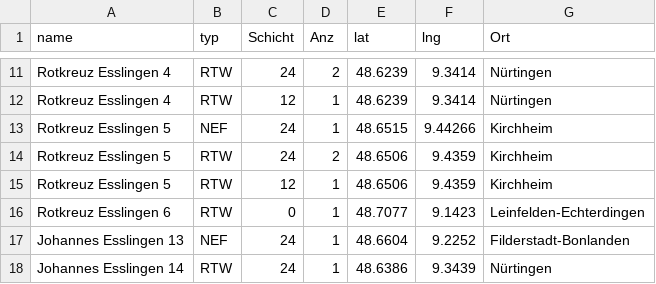
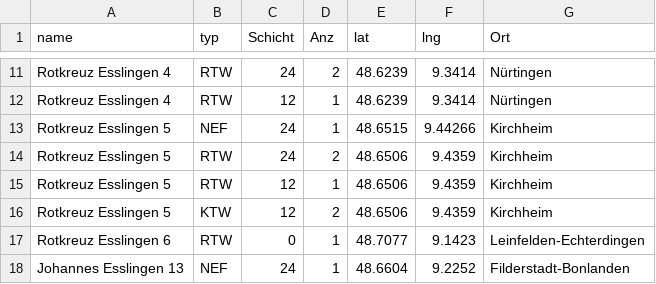
Before and after one commit to LittleT-2/Wachen-Karte, a CSV file: daten.csv, drawn as a sheet; only a part is shown, gaps mark what is left out; the shorter side is filled out with more unchanged rows; the diff names each change by its address in the sheet, - before the commit and + after, or states it on an @@ line.

Commit message:
Update daten.csv

```diff
--- a/daten.csv
+++ b/daten.csv
+row 16: Rotkreuz Esslingen 5 | KTW | 12 | 2 | 48.6506 | 9.4359 | Kirchheim
```
